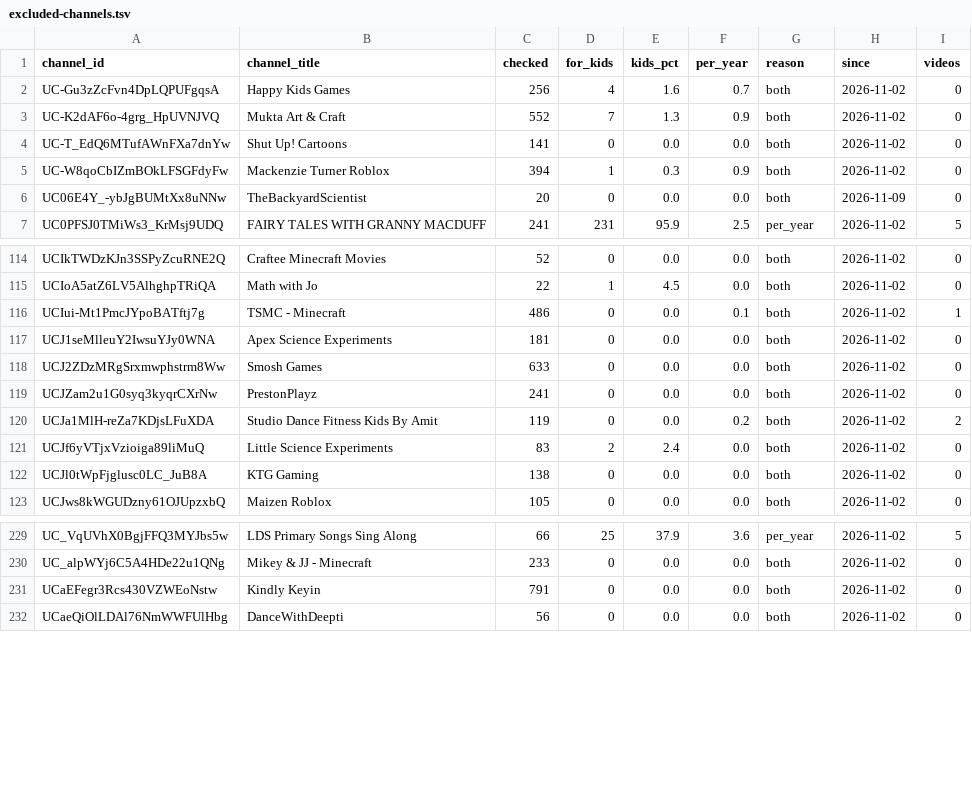
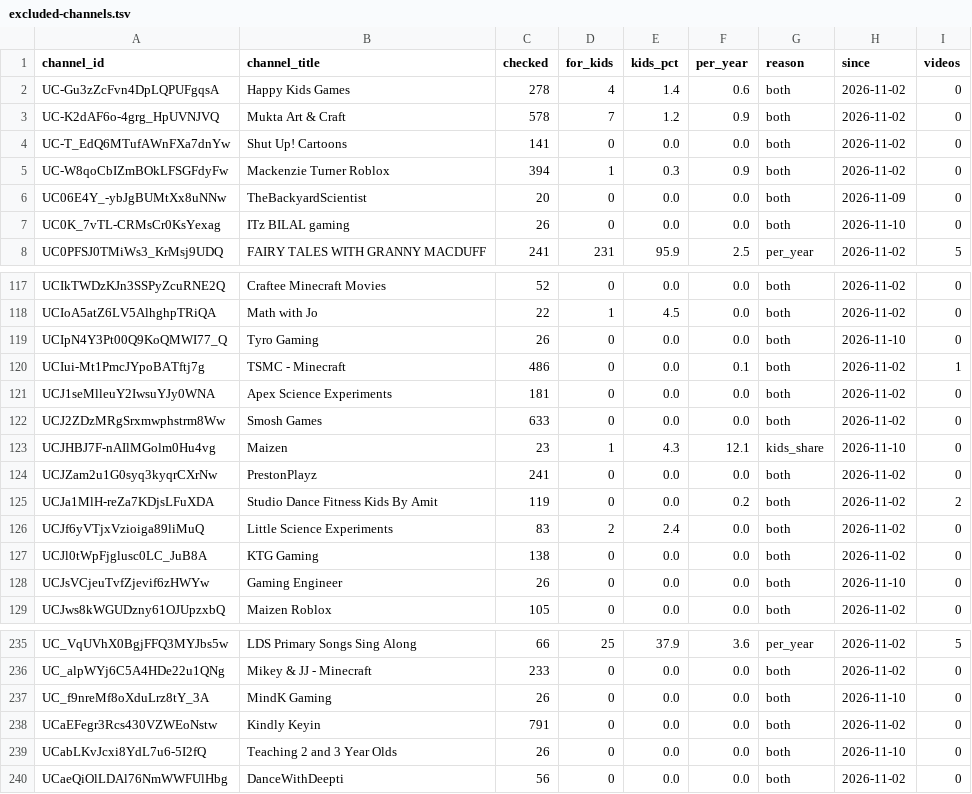
Before and after one commit to AISmithLab/hyperstim, a TSV file: backend/data/collected/excluded-channels.tsv, drawn as a sheet; only a part is shown, gaps mark what is left out; the diff covers the shown part only.

Commit message:
data: Add 92 videos and 2 channels (2026-11-10)

```diff
--- a/backend/data/collected/excluded-channels.tsv
+++ b/backend/data/collected/excluded-channels.tsv
@@ -1,4 +1,4 @@
 channel_id	channel_title	checked	for_kids	kids_pct	per_year	reason	since	videos
-UC-Gu3zZcFvn4DpLQPUFgqsA	Happy Kids Games	256	4	1.6	0.7	both	2026-11-02	0
-UC-K2dAF6o-4grg_HpUVNJVQ	Mukta Art & Craft	552	7	1.3	0.9	both	2026-11-02	0
+UC-Gu3zZcFvn4DpLQPUFgqsA	Happy Kids Games	278	4	1.4	0.6	both	2026-11-02	0
+UC-K2dAF6o-4grg_HpUVNJVQ	Mukta Art & Craft	578	7	1.2	0.9	both	2026-11-02	0
 UC-T_EdQ6MTufAWnFXa7dnYw	Shut Up! Cartoons	141	0	0.0	0.0	both	2026-11-02	0
@@ -6,2 +6,3 @@ UC-W8qoCbIZmBOkLFSGFdyFw	Mackenzie Turner Roblox	394	1	0.3	0.9	both	2026-11-02	0
 UC06E4Y_-ybJgBUMtXx8uNNw	TheBackyardScientist	20	0	0.0	0.0	both	2026-11-09	0
+UC0K_7vTL-CRMsCr0KsYexag	ITz BILAL gaming	26	0	0.0	0.0	both	2026-11-10	0
 UC0PFSJ0TMiWs3_KrMsj9UDQ	FAIRY TALES WITH GRANNY MACDUFF	241	231	95.9	2.5	per_year	2026-11-02	5
@@ -115,2 +118,3 @@ UCIkTWDzKJn3SSPyZcuRNE2Q	Craftee Minecraft Movies	52	0	0.0	0.0	both	2026-11-02	0
 UCIoA5atZ6LV5AlhghpTRiQA	Math with Jo	22	1	4.5	0.0	both	2026-11-02	0
+UCIpN4Y3Pt00Q9KoQMWI77_Q	Tyro Gaming	26	0	0.0	0.0	both	2026-11-10	0
 UCIui-Mt1PmcJYpoBATftj7g	TSMC - Minecraft	486	0	0.0	0.1	both	2026-11-02	1
@@ -118,2 +122,3 @@ UCJ1seMlleuY2IwsuYJy0WNA	Apex Science Experiments	181	0	0.0	0.0	both	2026-11-02
 UCJ2ZDzMRgSrxmwphstrm8Ww	Smosh Games	633	0	0.0	0.0	both	2026-11-02	0
+UCJHBJ7F-nAIlMGolm0Hu4vg	Maizen	23	1	4.3	12.1	kids_share	2026-11-10	0
 UCJZam2u1G0syq3kyqrCXrNw	PrestonPlayz	241	0	0.0	0.0	both	2026-11-02	0
@@ -122,2 +127,3 @@ UCJf6yVTjxVzioiga89liMuQ	Little Science Experiments	83	2	2.4	0.0	both	2026-11-02
 UCJl0tWpFjglusc0LC_JuB8A	KTG Gaming	138	0	0.0	0.0	both	2026-11-02	0
+UCJsVCjeuTvfZjevif6zHWYw	Gaming Engineer	26	0	0.0	0.0	both	2026-11-10	0
 UCJws8kWGUDzny61OJUpzxbQ	Maizen Roblox	105	0	0.0	0.0	both	2026-11-02	0
@@ -230,3 +236,5 @@ UC_VqUVhX0BgjFFQ3MYJbs5w	LDS Primary Songs Sing Along	66	25	37.9	3.6	per_year	20
 UC_alpWYj6C5A4HDe22u1QNg	Mikey & JJ - Minecraft	233	0	0.0	0.0	both	2026-11-02	0
+UC_f9nreMf8oXduLrz8tY_3A	MindK Gaming	26	0	0.0	0.0	both	2026-11-10	0
 UCaEFegr3Rcs430VZWEoNstw	Kindly Keyin	791	0	0.0	0.0	both	2026-11-02	0
+UCabLKvJcxi8YdL7u6-5I2fQ	Teaching 2 and 3 Year Olds	26	0	0.0	0.0	both	2026-11-10	0
 UCaeQiOlLDAl76NmWWFUlHbg	DanceWithDeepti	56	0	0.0	0.0	both	2026-11-02	0
```
Also changed, not shown: 5 added rows and 1 edited cell elsewhere in this file, backend/data/collected/CHANGELOG.tsv, 3 other files.
